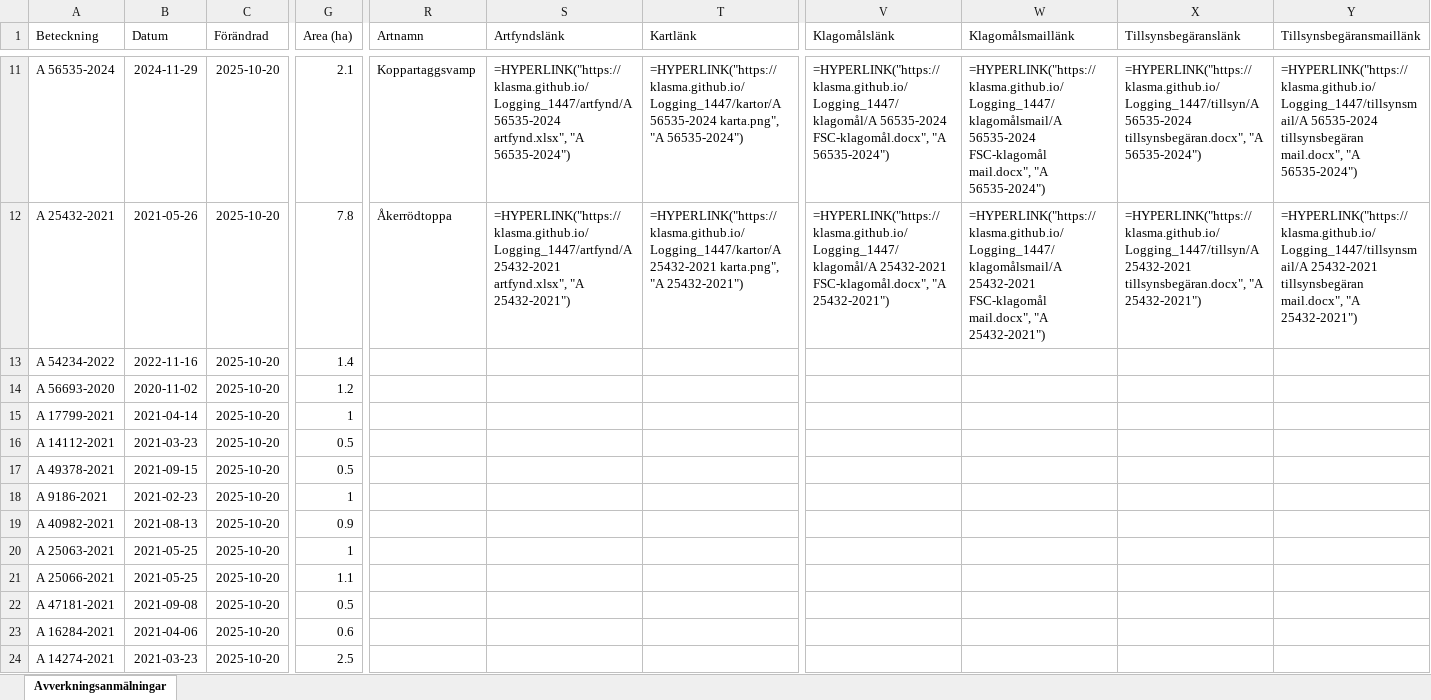
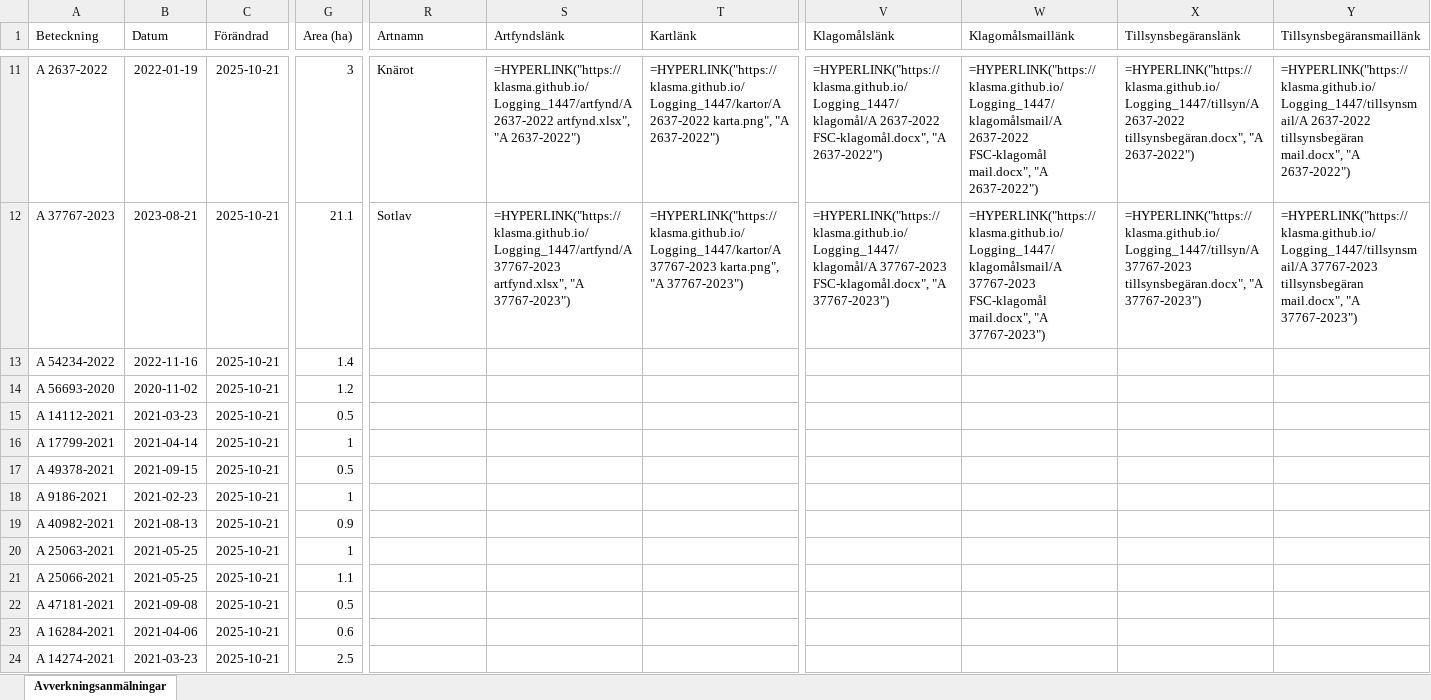
Before and after one commit to klasma/Logging_1447, an Excel workbook: Översikt GULLSPÅNG.xlsx, sheet Avverkningsanmälningar, drawn as a sheet; only a part is shown, gaps mark what is left out; values as stored, in another font and other column widths than the file's, no borders; formulas without a stored value are shown as written; the diff covers the shown part only; the diff names each change by its address in the sheet, - before the commit and + after, or states it on an @@ line.

```diff
--- a/Översikt GULLSPÅNG.xlsx (sheet Avverkningsanmälningar)
+++ b/Översikt GULLSPÅNG.xlsx (sheet Avverkningsanmälningar)
-A11 (Beteckning): A 56535-2024
+A11 (Beteckning): A 2637-2022
-B11 (Datum): 2024-11-29
+B11 (Datum): 2022-01-19
-C11:C24 (Förändrad): 2025-10-20
+C11:C24 (Förändrad): 2025-10-21
-G11 (Area (ha)): 2.1
+G11 (Area (ha)): 3
-R11 (Artnamn): Koppartaggsvamp
+R11 (Artnamn): Knärot
-S11 (Artfyndslänk): =HYPERLINK("https://klasma.github.io/Logging_1447/artfynd/A 56535-2024 artfynd.xlsx", "A 56535-2024")
+S11 (Artfyndslänk): =HYPERLINK("https://klasma.github.io/Logging_1447/artfynd/A 2637-2022 artfynd.xlsx", "A 2637-2022")
-T11 (Kartlänk): =HYPERLINK("https://klasma.github.io/Logging_1447/kartor/A 56535-2024 karta.png", "A 56535-2024")
+T11 (Kartlänk): =HYPERLINK("https://klasma.github.io/Logging_1447/kartor/A 2637-2022 karta.png", "A 2637-2022")
-V11 (Klagomålslänk): =HYPERLINK("https://klasma.github.io/Logging_1447/klagomål/A 56535-2024 FSC-klagomål.docx", "A 56535-2024")
+V11 (Klagomålslänk): =HYPERLINK("https://klasma.github.io/Logging_1447/klagomål/A 2637-2022 FSC-klagomål.docx", "A 2637-2022")
-W11 (Klagomålsmaillänk): =HYPERLINK("https://klasma.github.io/Logging_1447/klagomålsmail/A 56535-2024 FSC-klagomål mail.docx", "A 56535-2024")
+W11 (Klagomålsmaillänk): =HYPERLINK("https://klasma.github.io/Logging_1447/klagomålsmail/A 2637-2022 FSC-klagomål mail.docx", "A 2637-2022")
-X11 (Tillsynsbegäranslänk): =HYPERLINK("https://klasma.github.io/Logging_1447/tillsyn/A 56535-2024 tillsynsbegäran.docx", "A 56535-2024")
+X11 (Tillsynsbegäranslänk): =HYPERLINK("https://klasma.github.io/Logging_1447/tillsyn/A 2637-2022 tillsynsbegäran.docx", "A 2637-2022")
-Y11 (Tillsynsbegäransmaillänk): =HYPERLINK("https://klasma.github.io/Logging_1447/tillsynsmail/A 56535-2024 tillsynsbegäran mail.docx", "A 56535-2024")
+Y11 (Tillsynsbegäransmaillänk): =HYPERLINK("https://klasma.github.io/Logging_1447/tillsynsmail/A 2637-2022 tillsynsbegäran mail.docx", "A 2637-2022")
-A12 (Beteckning): A 25432-2021
+A12 (Beteckning): A 37767-2023
-B12 (Datum): 2021-05-26
+B12 (Datum): 2023-08-21
-G12 (Area (ha)): 7.8
+G12 (Area (ha)): 21.1
-R12 (Artnamn): Åkerrödtoppa
+R12 (Artnamn): Sotlav
-S12 (Artfyndslänk): =HYPERLINK("https://klasma.github.io/Logging_1447/artfynd/A 25432-2021 artfynd.xlsx", "A 25432-2021")
+S12 (Artfyndslänk): =HYPERLINK("https://klasma.github.io/Logging_1447/artfynd/A 37767-2023 artfynd.xlsx", "A 37767-2023")
-T12 (Kartlänk): =HYPERLINK("https://klasma.github.io/Logging_1447/kartor/A 25432-2021 karta.png", "A 25432-2021")
+T12 (Kartlänk): =HYPERLINK("https://klasma.github.io/Logging_1447/kartor/A 37767-2023 karta.png", "A 37767-2023")
-V12 (Klagomålslänk): =HYPERLINK("https://klasma.github.io/Logging_1447/klagomål/A 25432-2021 FSC-klagomål.docx", "A 25432-2021")
+V12 (Klagomålslänk): =HYPERLINK("https://klasma.github.io/Logging_1447/klagomål/A 37767-2023 FSC-klagomål.docx", "A 37767-2023")
-W12 (Klagomålsmaillänk): =HYPERLINK("https://klasma.github.io/Logging_1447/klagomålsmail/A 25432-2021 FSC-klagomål mail.docx", "A 25432-2021")
+W12 (Klagomålsmaillänk): =HYPERLINK("https://klasma.github.io/Logging_1447/klagomålsmail/A 37767-2023 FSC-klagomål mail.docx", "A 37767-2023")
-X12 (Tillsynsbegäranslänk): =HYPERLINK("https://klasma.github.io/Logging_1447/tillsyn/A 25432-2021 tillsynsbegäran.docx", "A 25432-2021")
+X12 (Tillsynsbegäranslänk): =HYPERLINK("https://klasma.github.io/Logging_1447/tillsyn/A 37767-2023 tillsynsbegäran.docx", "A 37767-2023")
-Y12 (Tillsynsbegäransmaillänk): =HYPERLINK("https://klasma.github.io/Logging_1447/tillsynsmail/A 25432-2021 tillsynsbegäran mail.docx", "A 25432-2021")
+Y12 (Tillsynsbegäransmaillänk): =HYPERLINK("https://klasma.github.io/Logging_1447/tillsynsmail/A 37767-2023 tillsynsbegäran mail.docx", "A 37767-2023")
-A15 (Beteckning): A 17799-2021
+A15 (Beteckning): A 14112-2021
-B15 (Datum): 2021-04-14
+B15 (Datum): 2021-03-23
-G15 (Area (ha)): 1
+G15 (Area (ha)): 0.5
-A16 (Beteckning): A 14112-2021
+A16 (Beteckning): A 17799-2021
-B16 (Datum): 2021-03-23
+B16 (Datum): 2021-04-14
-G16 (Area (ha)): 0.5
+G16 (Area (ha)): 1
```
Also changed, not shown: 994 edited cells elsewhere in this sheet, artfynd/A 12709-2025 artfynd.xlsx, artfynd/A 18778-2025 artfynd.xlsx, 51 other files.
